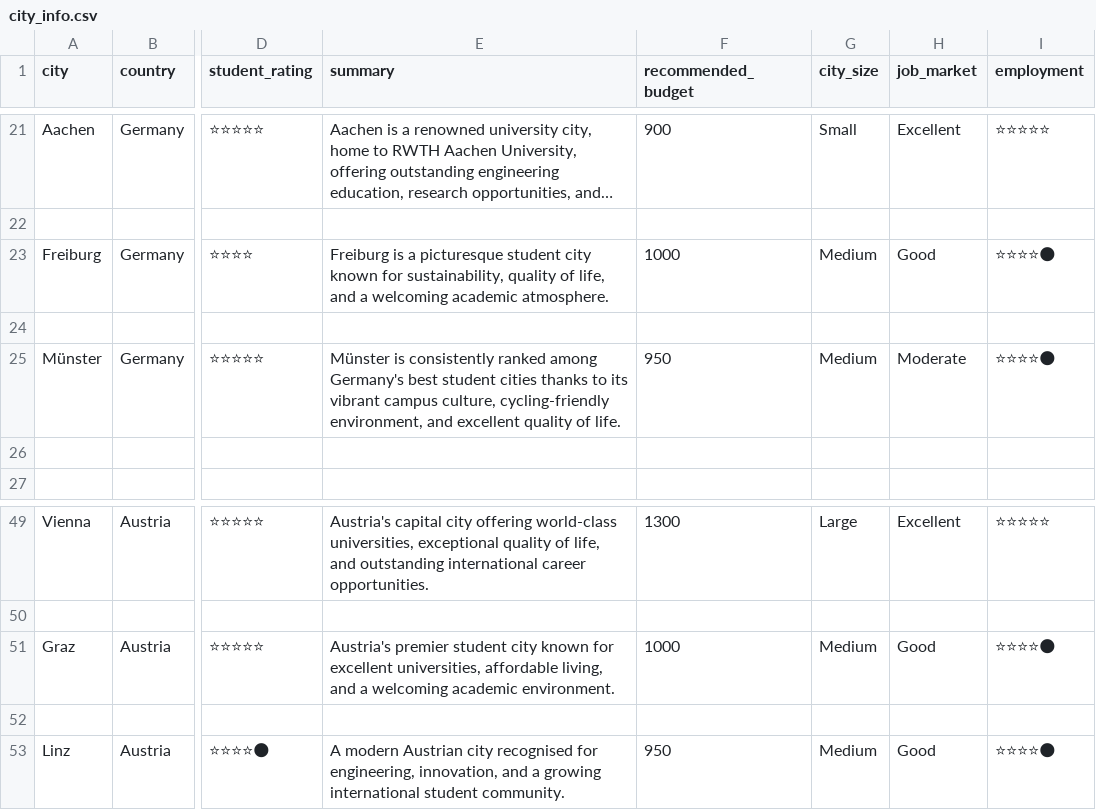
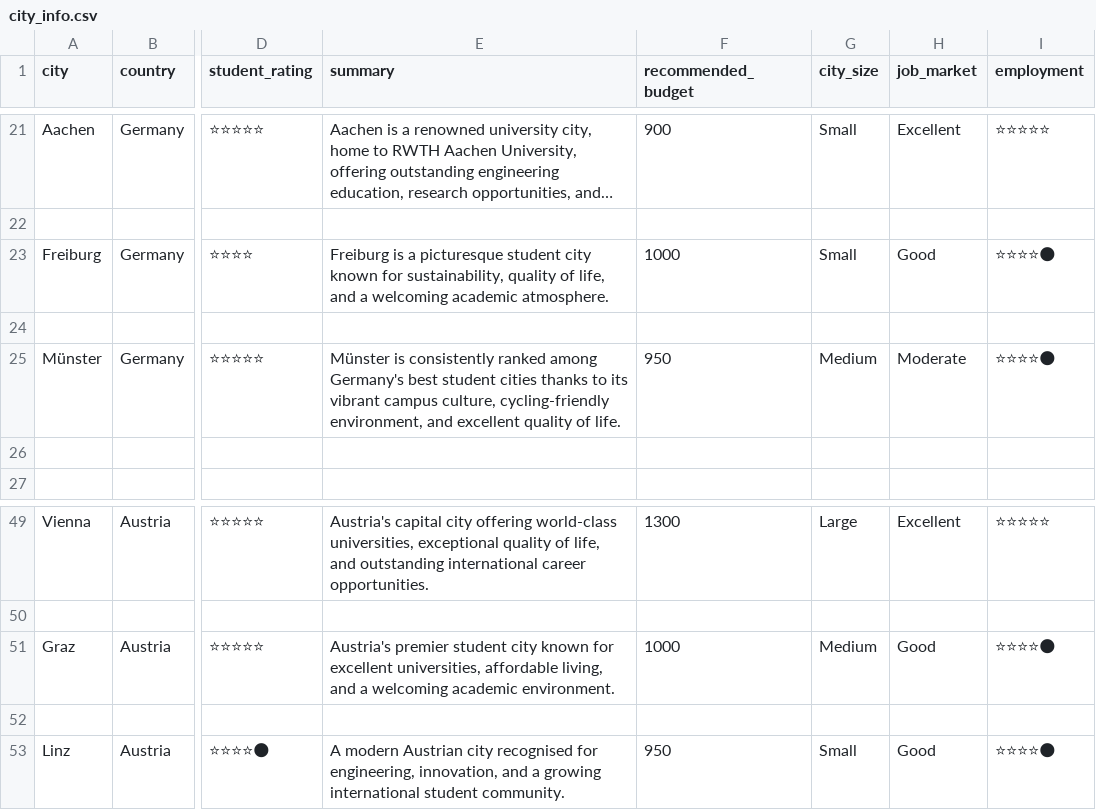
Before and after one commit to officialchetann/EdMenX, a CSV file: data/city_info.csv, drawn as a sheet; only a part is shown, gaps mark what is left out; long unchanged cells end in …; the diff covers the shown part only; the diff names each change by its address in the sheet, - before the commit and + after, or states it on an @@ line.

Commit message:
Completed city and university datasets.

```diff
--- a/data/city_info.csv
+++ b/data/city_info.csv
-G23 (city_size): Medium
+G23 (city_size): Small
-G53 (city_size): Medium
+G53 (city_size): Small
```
Also changed, not shown: 12 edited cells elsewhere in this file, data/cities.csv, 2 other files.
